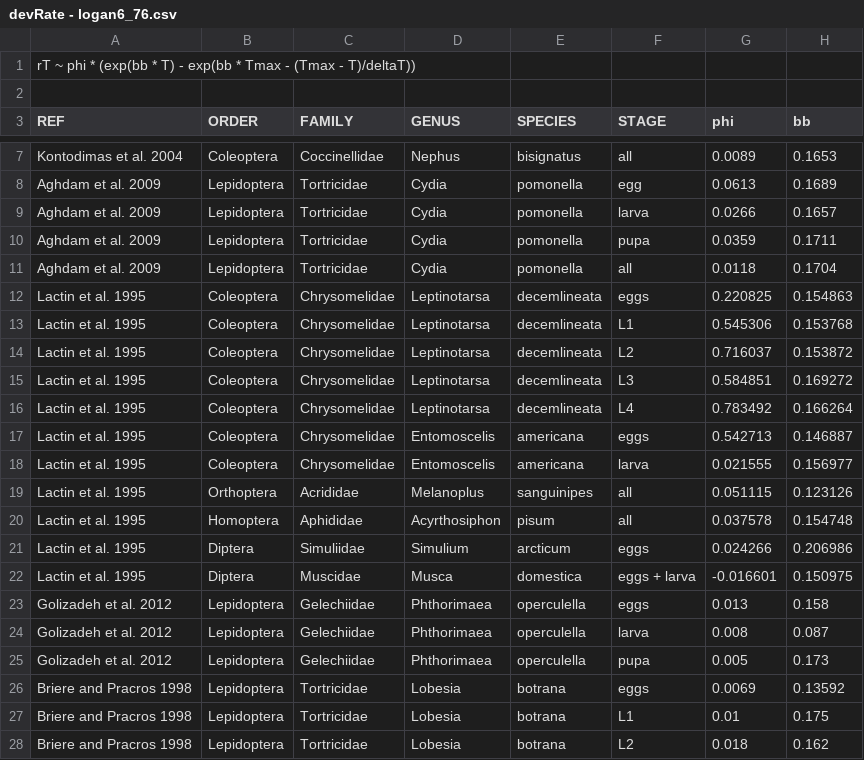
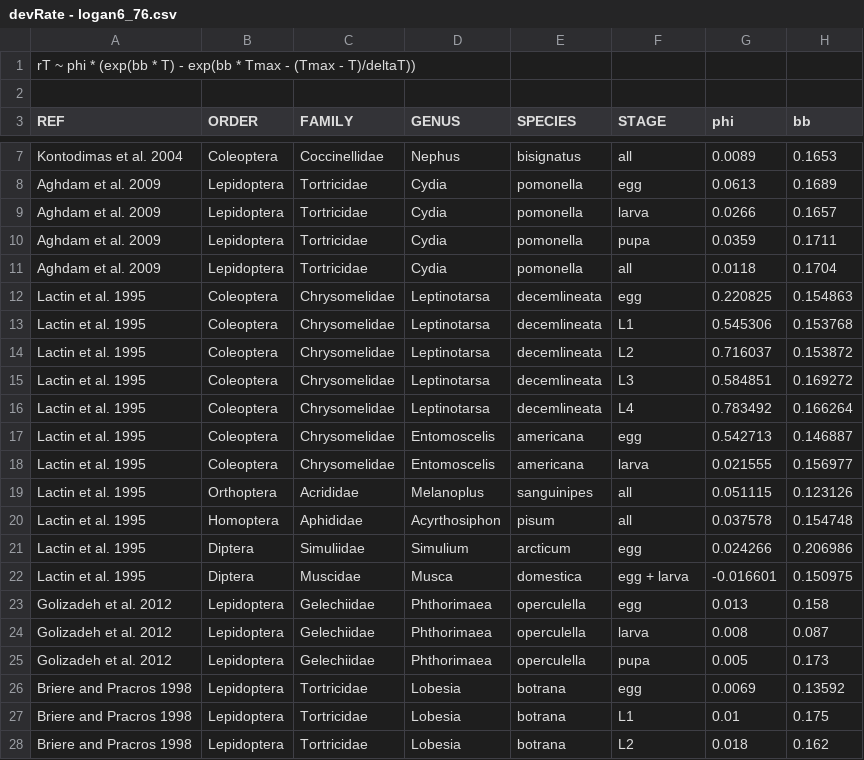
Before and after one commit to frareb/devRate, a CSV file: inst/data/devRate - logan6_76.csv, drawn as a sheet; only a part is shown, gaps mark what is left out; the diff covers the shown part only; the diff names each change by its address in the sheet, - before the commit and + after, or states it on an @@ line.

Commit message:
new entries

```diff
--- a/inst/data/devRate - logan6_76.csv
+++ b/inst/data/devRate - logan6_76.csv
-F12 (STAGE): eggs
+F12 (STAGE): egg
-F17 (STAGE): eggs
+F17 (STAGE): egg
-F21 (STAGE): eggs
+F21 (STAGE): egg
-F22 (STAGE): eggs + larva
+F22 (STAGE): egg + larva
-F23 (STAGE): eggs
+F23 (STAGE): egg
-F26 (STAGE): eggs
+F26 (STAGE): egg
```
Also changed, not shown: 8 added rows and 2 edited cells elsewhere in this file, 2 other files.
